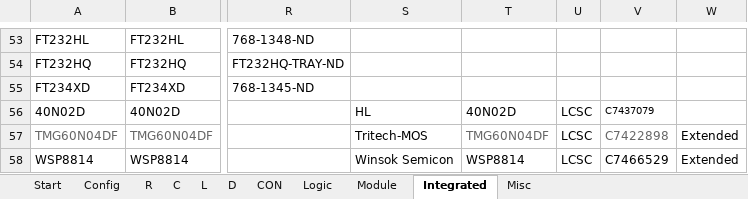
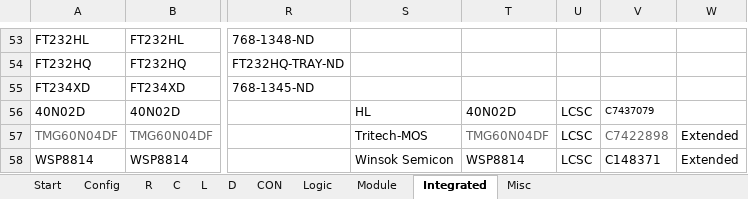
Before and after one commit to daniw/altium_lib, an Excel workbook: daniw_altium_lib.xlsx, sheet Integrated, drawn as a sheet; only a part is shown, gaps mark what is left out; values as stored, in another font and other column widths than the file's, no borders; the diff names each change by its address in the sheet, - before the commit and + after, or states it on an @@ line.

Commit message:
Updated Order code for WS8814 MOSFET

```diff
--- a/daniw_altium_lib.xlsx (sheet Integrated)
+++ b/daniw_altium_lib.xlsx (sheet Integrated)
-V58: C7466529
+V58: C148371
```
